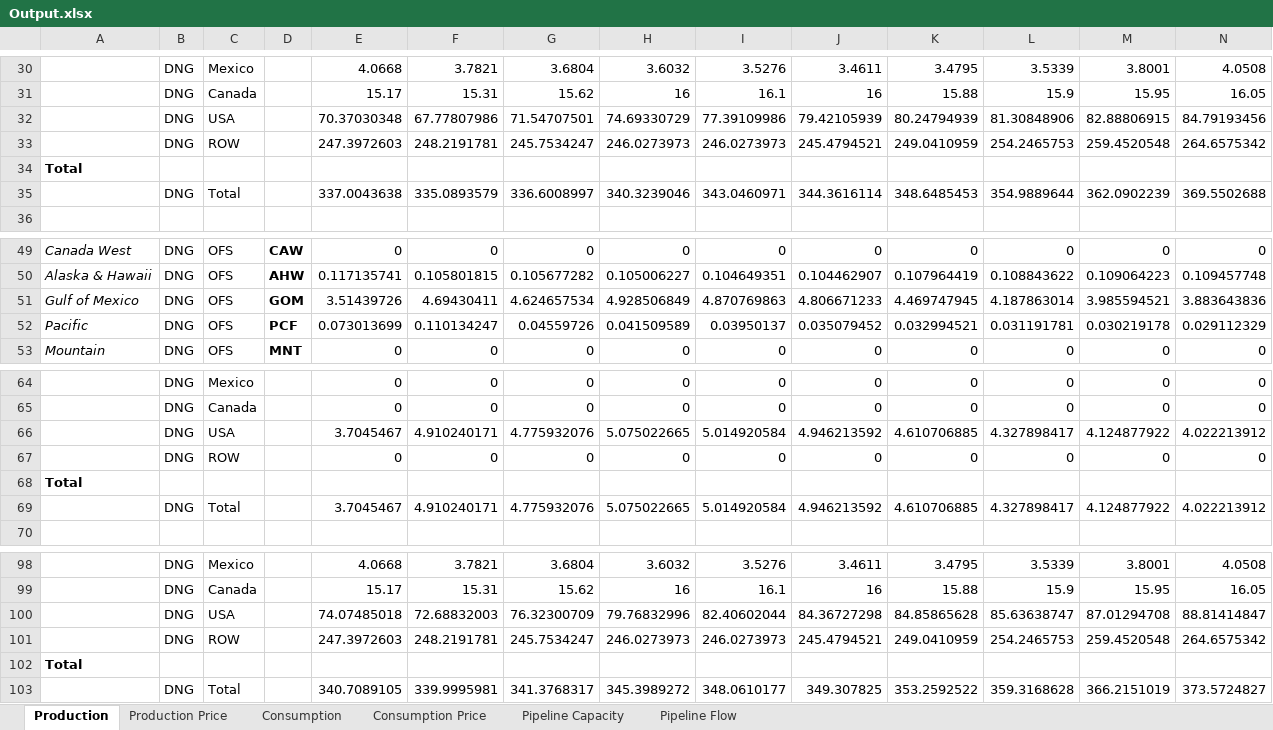
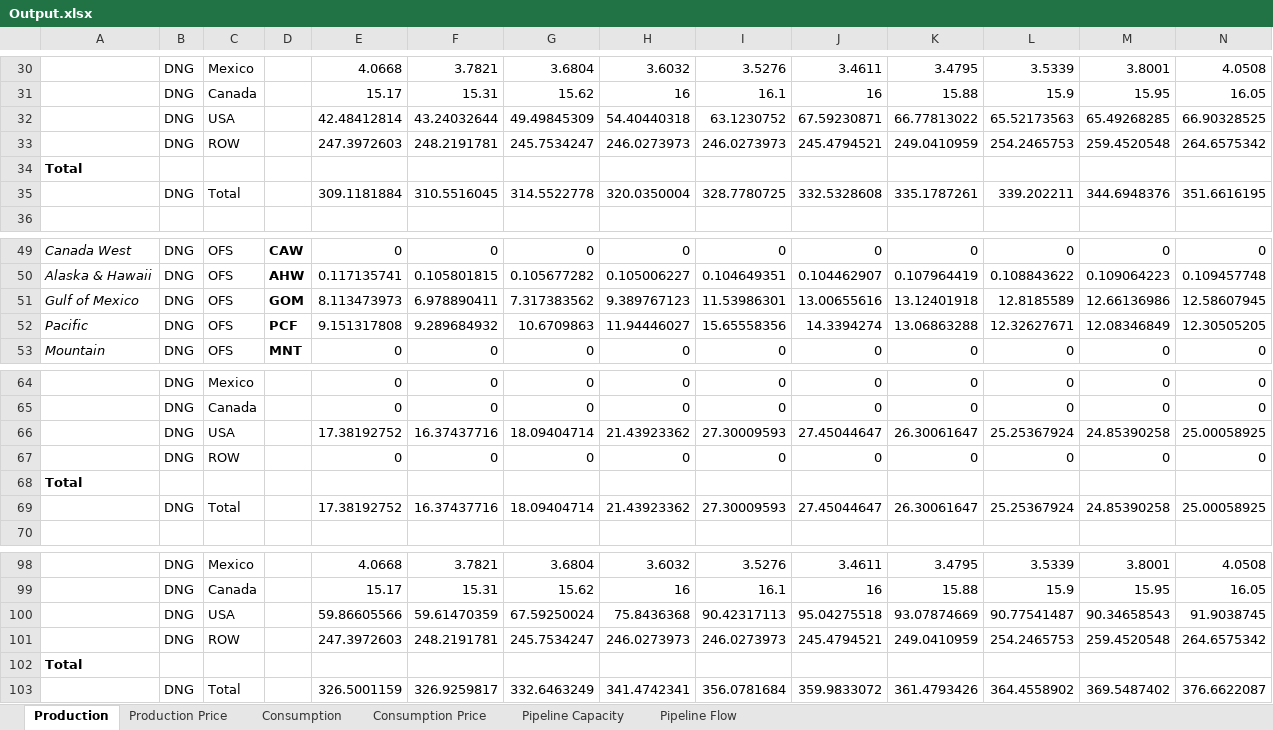
Before and after one commit to daniel-h-chu/MODL, an Excel workbook: Include/All/Output.xlsx, sheet Production, drawn as a sheet; only a part is shown, gaps mark what is left out; values as stored, in another font and other column widths than the file's, no borders; removed rows and columns are numbered as before the commit, all else as after; rows hold the shown columns only; the diff covers the shown part only; the diff names each change by its address in the sheet, - before the commit and + after, or states it on an @@ line.

```diff
--- a/Include/All/Output.xlsx (sheet Production)
+++ b/Include/All/Output.xlsx (sheet Production)
-row 32:  | DNG | USA |  | 70.37030348 | 67.77807986 | 71.54707501 | 74.69330729 | 77.39109986 | 79.42105939 | 80.24794939 | 81.30848906 | 82.88806915 | 84.79193456
+row 32:  | DNG | USA |  | 42.48412814 | 43.24032644 | 49.49845309 | 54.40440318 | 63.1230752 | 67.59230871 | 66.77813022 | 65.52173563 | 65.49268285 | 66.90328525
-row 35:  | DNG | Total |  | 337.0043638 | 335.0893579 | 336.6008997 | 340.3239046 | 343.0460971 | 344.3616114 | 348.6485453 | 354.9889644 | 362.0902239 | 369.5502688
+row 35:  | DNG | Total |  | 309.1181884 | 310.5516045 | 314.5522778 | 320.0350004 | 328.7780725 | 332.5328608 | 335.1787261 | 339.202211 | 344.6948376 | 351.6616195
-row 51: Gulf of Mexico | DNG | OFS | GOM | 3.51439726 | 4.69430411 | 4.624657534 | 4.928506849 | 4.870769863 | 4.806671233 | 4.469747945 | 4.187863014 | 3.985594521 | 3.883643836
-row 52: Pacific | DNG | OFS | PCF | 0.073013699 | 0.110134247 | 0.04559726 | 0.041509589 | 0.03950137 | 0.035079452 | 0.032994521 | 0.031191781 | 0.030219178 | 0.029112329
+row 51: Gulf of Mexico | DNG | OFS | GOM | 8.113473973 | 6.978890411 | 7.317383562 | 9.389767123 | 11.53986301 | 13.00655616 | 13.12401918 | 12.8185589 | 12.66136986 | 12.58607945
+row 52: Pacific | DNG | OFS | PCF | 9.151317808 | 9.289684932 | 10.6709863 | 11.94446027 | 15.65558356 | 14.3394274 | 13.06863288 | 12.32627671 | 12.08346849 | 12.30505205
-row 66:  | DNG | USA |  | 3.7045467 | 4.910240171 | 4.775932076 | 5.075022665 | 5.014920584 | 4.946213592 | 4.610706885 | 4.327898417 | 4.124877922 | 4.022213912
+row 66:  | DNG | USA |  | 17.38192752 | 16.37437716 | 18.09404714 | 21.43923362 | 27.30009593 | 27.45044647 | 26.30061647 | 25.25367924 | 24.85390258 | 25.00058925
-row 69:  | DNG | Total |  | 3.7045467 | 4.910240171 | 4.775932076 | 5.075022665 | 5.014920584 | 4.946213592 | 4.610706885 | 4.327898417 | 4.124877922 | 4.022213912
+row 69:  | DNG | Total |  | 17.38192752 | 16.37437716 | 18.09404714 | 21.43923362 | 27.30009593 | 27.45044647 | 26.30061647 | 25.25367924 | 24.85390258 | 25.00058925
-row 100:  | DNG | USA |  | 74.07485018 | 72.68832003 | 76.32300709 | 79.76832996 | 82.40602044 | 84.36727298 | 84.85865628 | 85.63638747 | 87.01294708 | 88.81414847
+row 100:  | DNG | USA |  | 59.86605566 | 59.61470359 | 67.59250024 | 75.8436368 | 90.42317113 | 95.04275518 | 93.07874669 | 90.77541487 | 90.34658543 | 91.9038745
-row 103:  | DNG | Total |  | 340.7089105 | 339.9995981 | 341.3768317 | 345.3989272 | 348.0610177 | 349.307825 | 353.2592522 | 359.3168628 | 366.2151019 | 373.5724827
+row 103:  | DNG | Total |  | 326.5001159 | 326.9259817 | 332.6463249 | 341.4742341 | 356.0781684 | 359.9833072 | 361.4793426 | 364.4558902 | 369.5487402 | 376.6622087
```
Also changed, not shown: 17 added rows and 17 removed rows elsewhere in this sheet, sheet Production Price, Include/All/can_pip_cap.xlsx, Include/All/mex_pip_cap_bcfd.xlsx, 13 other files.
